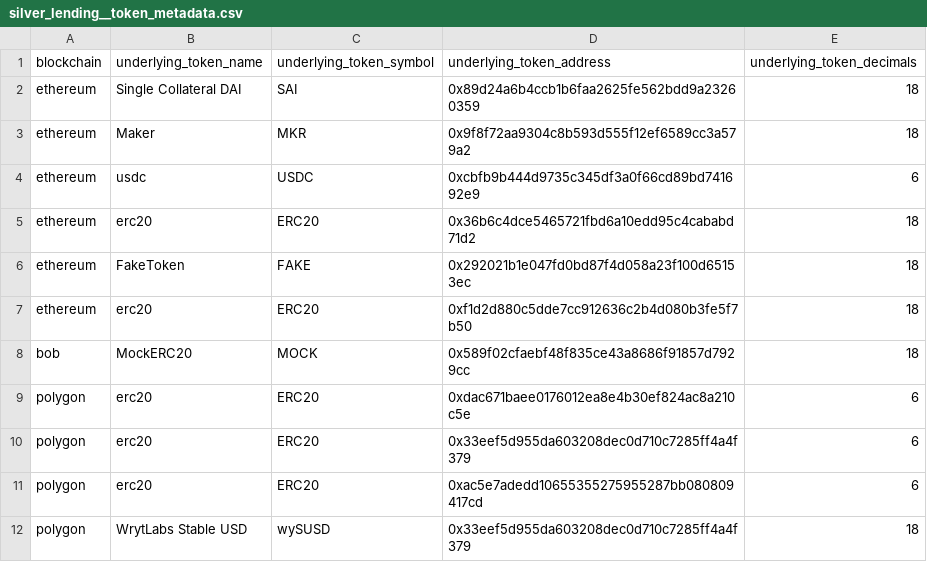
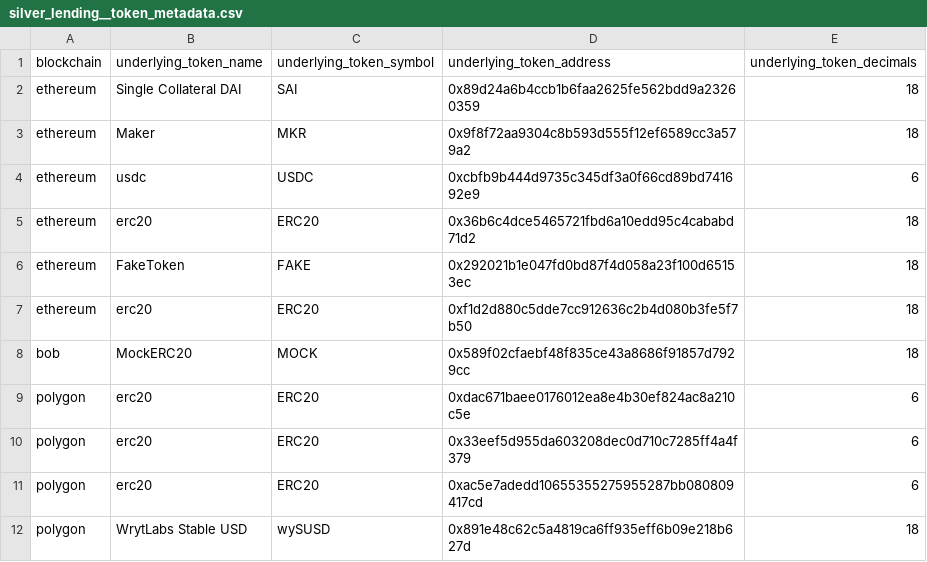
Before and after one commit to FlipsideCrypto/fsc-evm, a CSV file: data/curated/defi/lending/silver_lending__token_metadata.csv, drawn as a sheet.

Commit message:
address

```diff
--- a/data/curated/defi/lending/silver_lending__token_metadata.csv
+++ b/data/curated/defi/lending/silver_lending__token_metadata.csv
@@ -11,2 +11,2 @@ polygon,erc20,ERC20,0x33eef5d955da603208dec0d710c7285ff4a4f379,6
 polygon,erc20,ERC20,0xac5e7adedd10655355275955287bb080809417cd,6
-polygon,WrytLabs Stable USD,wySUSD,0x33eef5d955da603208dec0d710c7285ff4a4f379,18
+polygon,WrytLabs Stable USD,wySUSD,0x891e48c62c5a4819ca6ff935eff6b09e218b627d,18
```
